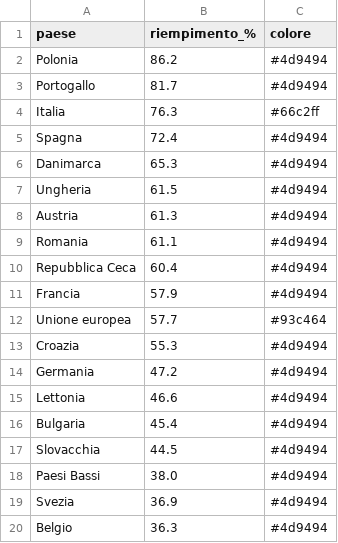
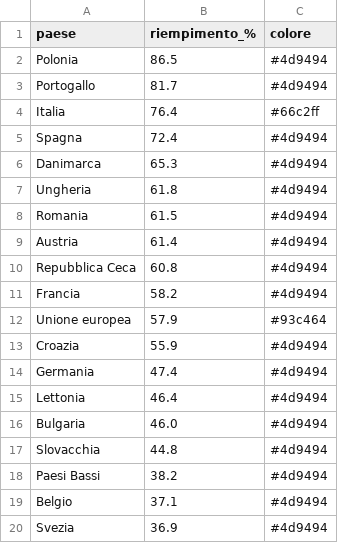
Before and after one commit to sanellia97-lab/stoccaggio-gas-ue, a CSV file: data.csv, drawn as a sheet.

```diff
--- a/data.csv
+++ b/data.csv
@@ -1,20 +1,20 @@
 paese,riempimento_%,colore
-Polonia,86.2,#4d9494
+Polonia,86.5,#4d9494
 Portogallo,81.7,#4d9494
-Italia,76.3,#66c2ff
+Italia,76.4,#66c2ff
 Spagna,72.4,#4d9494
 Danimarca,65.3,#4d9494
-Ungheria,61.5,#4d9494
-Austria,61.3,#4d9494
-Romania,61.1,#4d9494
-Repubblica Ceca,60.4,#4d9494
-Francia,57.9,#4d9494
-Unione europea,57.7,#93c464
-Croazia,55.3,#4d9494
-Germania,47.2,#4d9494
-Lettonia,46.6,#4d9494
-Bulgaria,45.4,#4d9494
-Slovacchia,44.5,#4d9494
-Paesi Bassi,38.0,#4d9494
+Ungheria,61.8,#4d9494
+Romania,61.5,#4d9494
+Austria,61.4,#4d9494
+Repubblica Ceca,60.8,#4d9494
+Francia,58.2,#4d9494
+Unione europea,57.9,#93c464
+Croazia,55.9,#4d9494
+Germania,47.4,#4d9494
+Lettonia,46.4,#4d9494
+Bulgaria,46.0,#4d9494
+Slovacchia,44.8,#4d9494
+Paesi Bassi,38.2,#4d9494
+Belgio,37.1,#4d9494
 Svezia,36.9,#4d9494
-Belgio,36.3,#4d9494
```
Also changed, not shown: data_en.csv, 2 other files.
